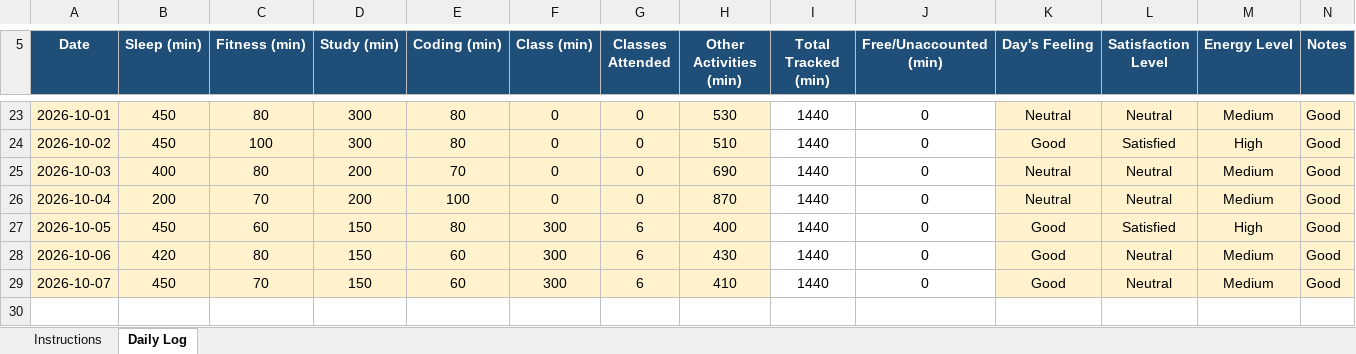
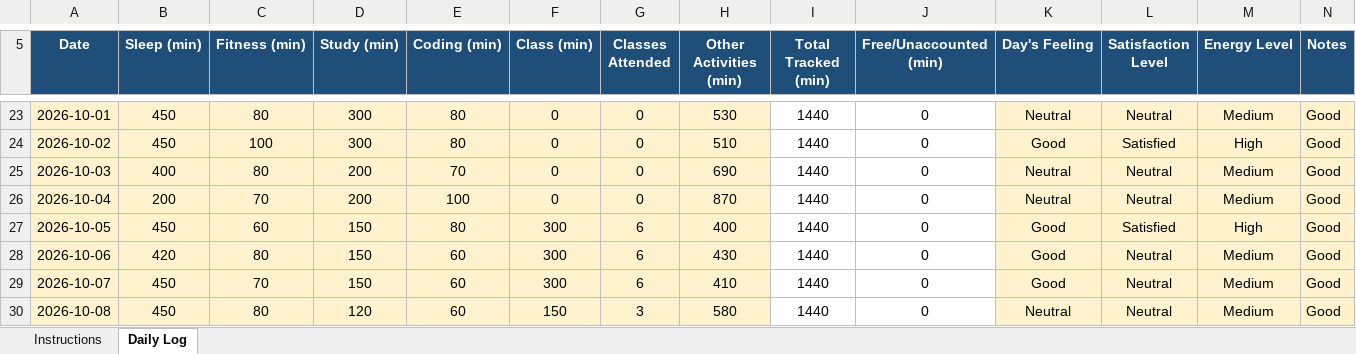
Before and after one commit to kirankmishra/CAP776, an Excel workbook: 12628971.xlsx, sheet Daily Log, drawn as a sheet; only a part is shown, gaps mark what is left out; values as stored, in another font and other column widths than the file's, no borders; conditional formats not drawn; the diff names each change by its address in the sheet, - before the commit and + after, or states it on an @@ line.

Commit message:
08-oct-2026

```diff
--- a/12628971.xlsx (sheet Daily Log)
+++ b/12628971.xlsx (sheet Daily Log)
+row 30: 2026-10-08 | 450 | 80 | 120 | 60 | 150 | 3 | 580 | 1440 | 0 | Neutral | Neutral | Medium | Good
```
